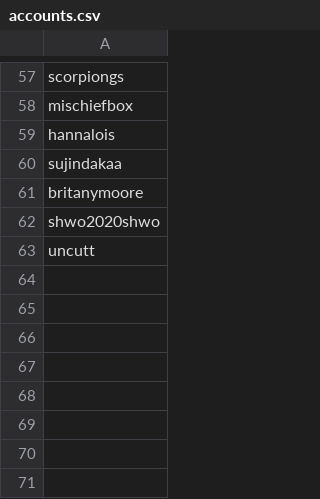
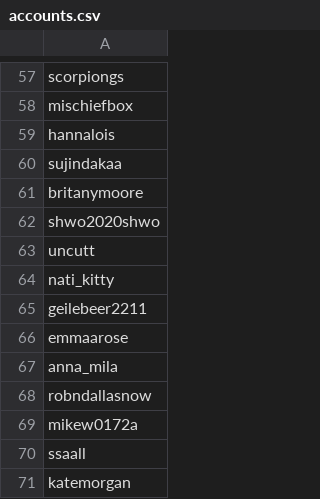
Before and after one commit to noud/images, a CSV file: database/data/accounts.csv, drawn as a sheet; only a part is shown, gaps mark what is left out; the diff names each change by its address in the sheet, - before the commit and + after, or states it on an @@ line.

Commit message:
accounts

```diff
--- a/database/data/accounts.csv
+++ b/database/data/accounts.csv
+row 64: nati_kitty
+row 65: geilebeer2211
+row 66: emmaarose
+row 67: anna_mila
+row 68: robndallasnow
+row 69: mikew0172a
+row 70: ssaall
+row 71: katemorgan
```
